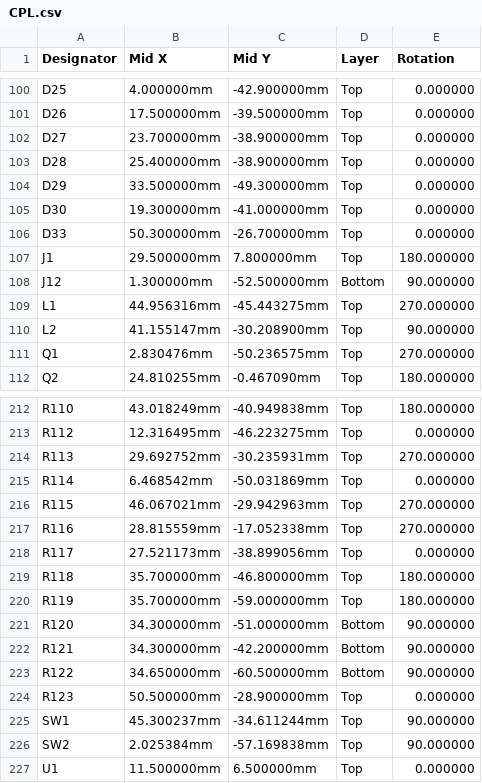
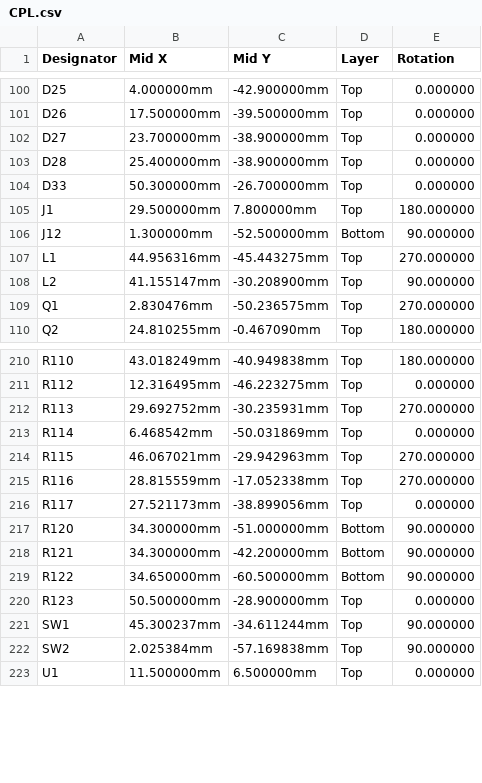
Before and after one commit to Riyu-D1/VitalQuant, a CSV file: hardware/pcb/fab/assembly/CPL.csv, drawn as a sheet; only a part is shown, gaps mark what is left out.

```diff
--- a/hardware/pcb/fab/assembly/CPL.csv
+++ b/hardware/pcb/fab/assembly/CPL.csv
@@ -103,4 +103,2 @@ D27,23.700000mm,-38.900000mm,Top,0.000000
 D28,25.400000mm,-38.900000mm,Top,0.000000
-D29,33.500000mm,-49.300000mm,Top,0.000000
-D30,19.300000mm,-41.000000mm,Top,0.000000
 D33,50.300000mm,-26.700000mm,Top,0.000000
@@ -218,4 +216,2 @@ R116,28.815559mm,-17.052338mm,Top,270.000000
 R117,27.521173mm,-38.899056mm,Top,0.000000
-R118,35.700000mm,-46.800000mm,Top,180.000000
-R119,35.700000mm,-59.000000mm,Top,180.000000
 R120,34.300000mm,-51.000000mm,Bottom,90.000000
```
Also changed, not shown: hardware/pcb/fab/BOM_JLC.csv, hardware/pcb/fab/assembly/BOM.csv, 54 other files.
